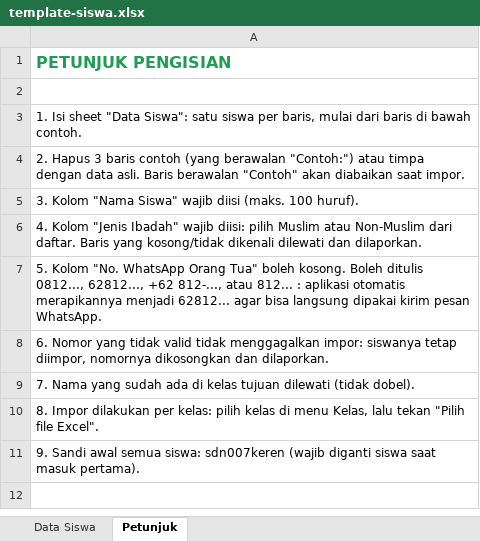
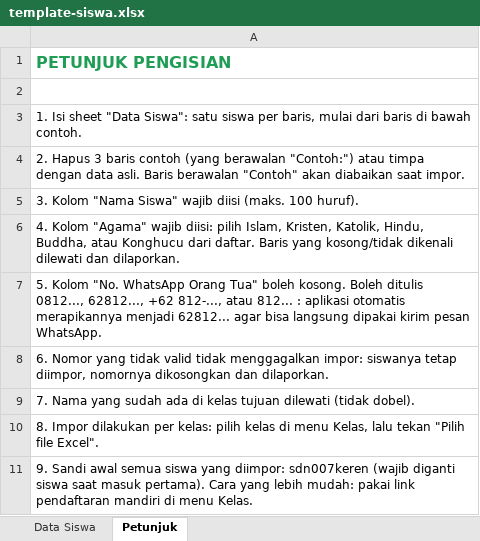
Before and after one commit to sangselsdn-dev/7kebiasaanbaik.sdn007sangsel, an Excel workbook: template-siswa.xlsx, sheet Petunjuk, drawn as a sheet; values as stored, in another font and other column widths than the file's, no borders; the diff names each change by its address in the sheet, - before the commit and + after, or states it on an @@ line.

```diff
--- a/template-siswa.xlsx (sheet Petunjuk)
+++ b/template-siswa.xlsx (sheet Petunjuk)
-A6: 4. Kolom "Jenis Ibadah" wajib diisi: pilih Muslim atau Non-Muslim dari daftar.…
+A6: 4. Kolom "Agama" wajib diisi: pilih Islam, Kristen, Katolik, Hindu, Buddha, atau Konghucu dari daftar.…
-A11: …awal semua siswa: sdn007keren (wajib diganti siswa saat masuk pertama).
+A11: …awal semua siswa yang diimpor: sdn007keren (wajib diganti siswa saat masuk pertama). Cara yang lebih mudah: pakai link pendaftaran mandiri di menu Kelas.
```
Also changed, not shown: sheet Data Siswa, 2 other files.
